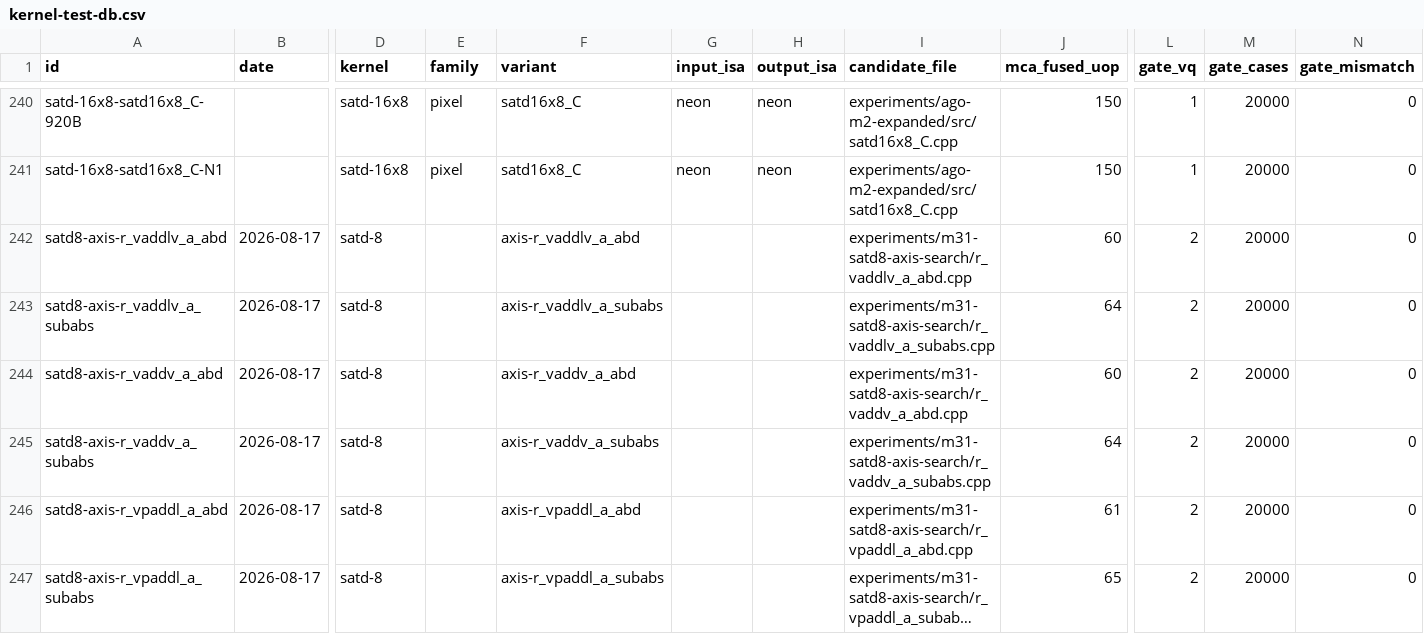
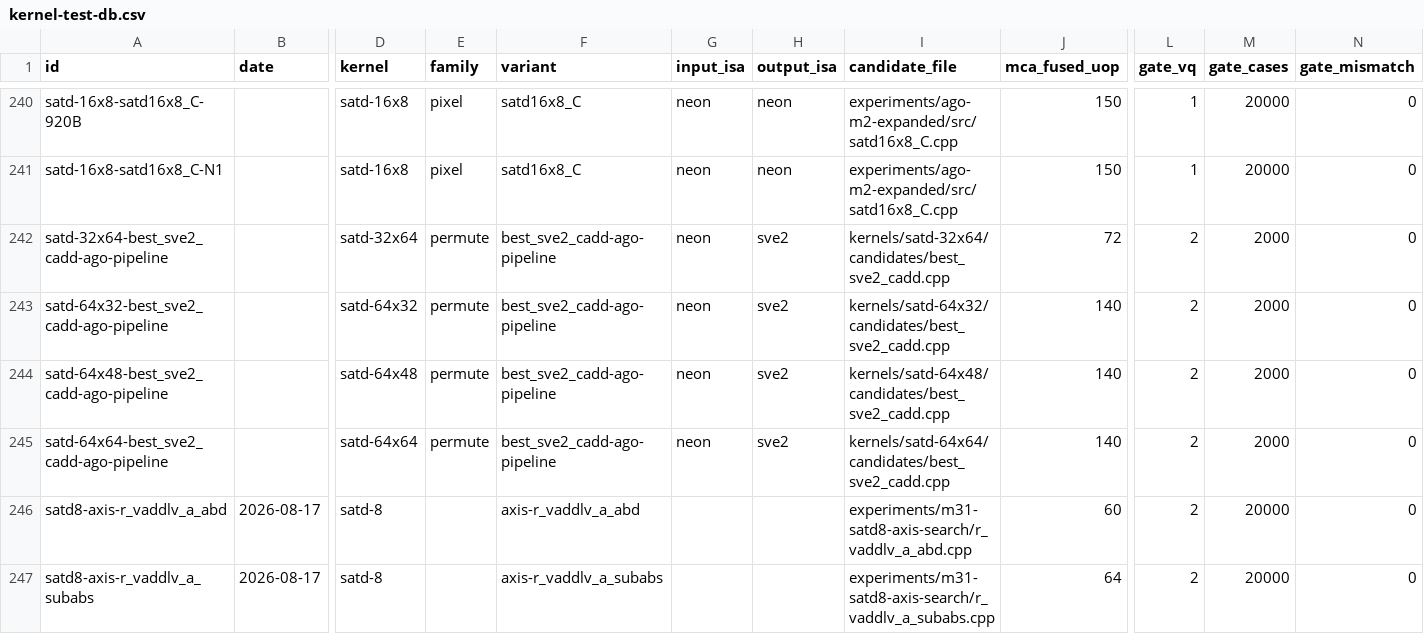
Before and after one commit to chiro2001/a64-simd-dyn-optimizer, a CSV file: data/kernel-test-db.csv, drawn as a sheet; only a part is shown, gaps mark what is left out; the shorter side is filled out with more unchanged rows; long unchanged cells end in …; rows hold the shown columns only; the diff names each change by its address in the sheet, - before the commit and + after, or states it on an @@ line.

Commit message:
satd large shapes: full cadd coverage (14 satd shapes, 20 kernels in auto-search)
- Horizontal/vertical extension of the verified satd-16 cadd kernel
  (independent 16-lane strip decomposition, gate-arbitrated): 32x16,
  32x32, 32x64 (2 halves/row), 64x16, 64x32, 64x48, 64x64 (4
  halves/row) - all QEMU vq=2 2000-case 0 mismatch vs satd8_sve2<W,H>;
  fused 72 (32-wide) / 140 (64-wide), ago_pred 72.3 / 170.8.
- Parameterized generator (halves x gmax) for candidates + covers;
  covers_satd32x16/32x32/32x64/64x16/64x32/64x48/64x64.py; registered
  in ago_auto_search + search_sve2_layouts (make_emitter/ago_covers/
  rank-by/_ago_march).
- TestLargeSatdCovers parameterized (+3 tests); DB 301 rows; docs/82
  satd family table complete (14 shapes).

```diff
--- a/data/kernel-test-db.csv
+++ b/data/kernel-test-db.csv
+row 242: satd-32x64-best_sve2_cadd-ago-pipeline |  | satd-32x64 | permute | best_sve2_cadd-ago-pipeline | neon | sve2 | kernels/satd-32x64/candidates/best_sve2_cadd.cpp | 72 | 2 | 2000 | 0
+row 243: satd-64x32-best_sve2_cadd-ago-pipeline |  | satd-64x32 | permute | best_sve2_cadd-ago-pipeline | neon | sve2 | kernels/satd-64x32/candidates/best_sve2_cadd.cpp | 140 | 2 | 2000 | 0
+row 244: satd-64x48-best_sve2_cadd-ago-pipeline |  | satd-64x48 | permute | best_sve2_cadd-ago-pipeline | neon | sve2 | kernels/satd-64x48/candidates/best_sve2_cadd.cpp | 140 | 2 | 2000 | 0
+row 245: satd-64x64-best_sve2_cadd-ago-pipeline |  | satd-64x64 | permute | best_sve2_cadd-ago-pipeline | neon | sve2 | kernels/satd-64x64/candidates/best_sve2_cadd.cpp | 140 | 2 | 2000 | 0
```
Also changed, not shown: 27 other files.
